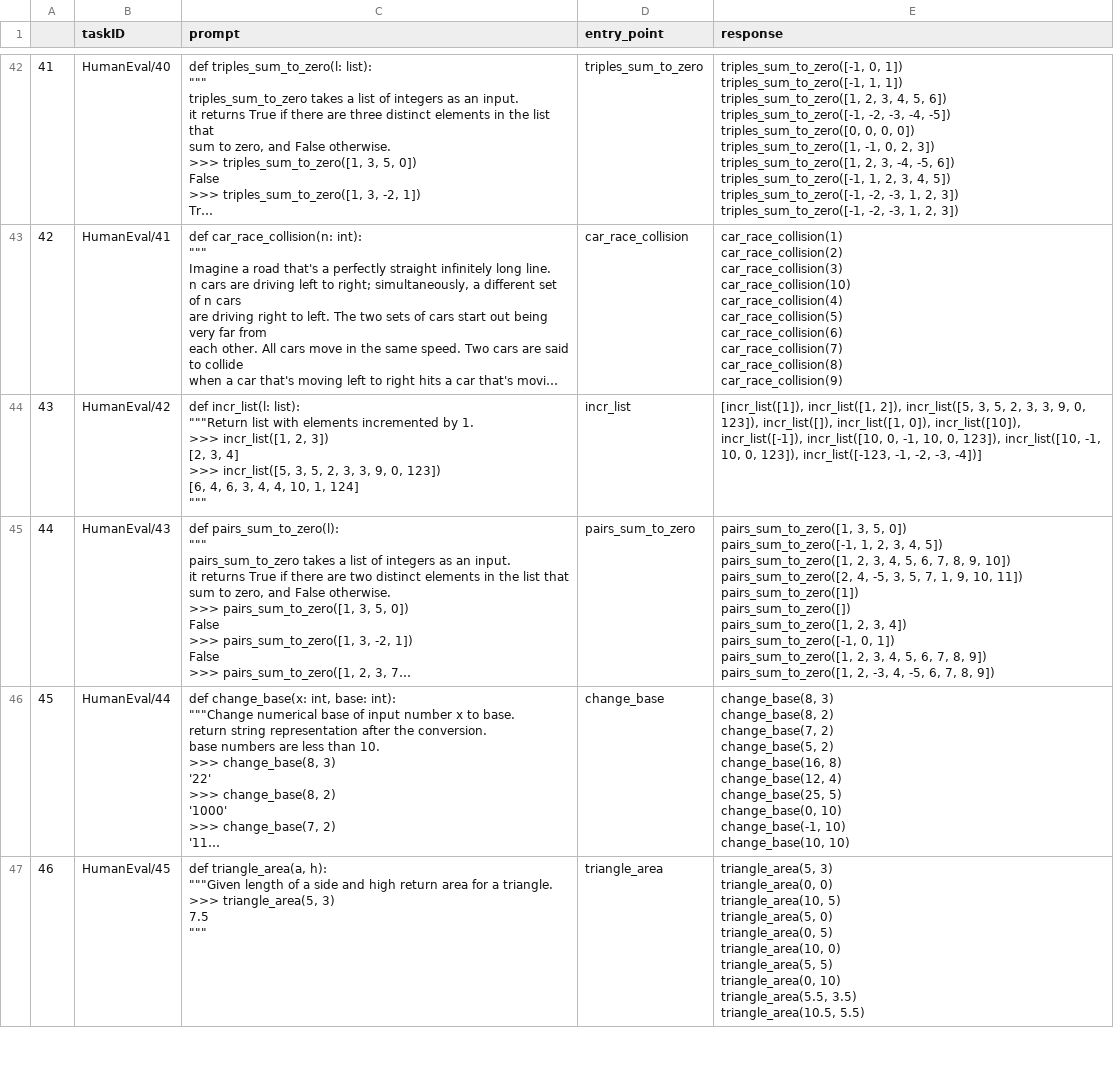
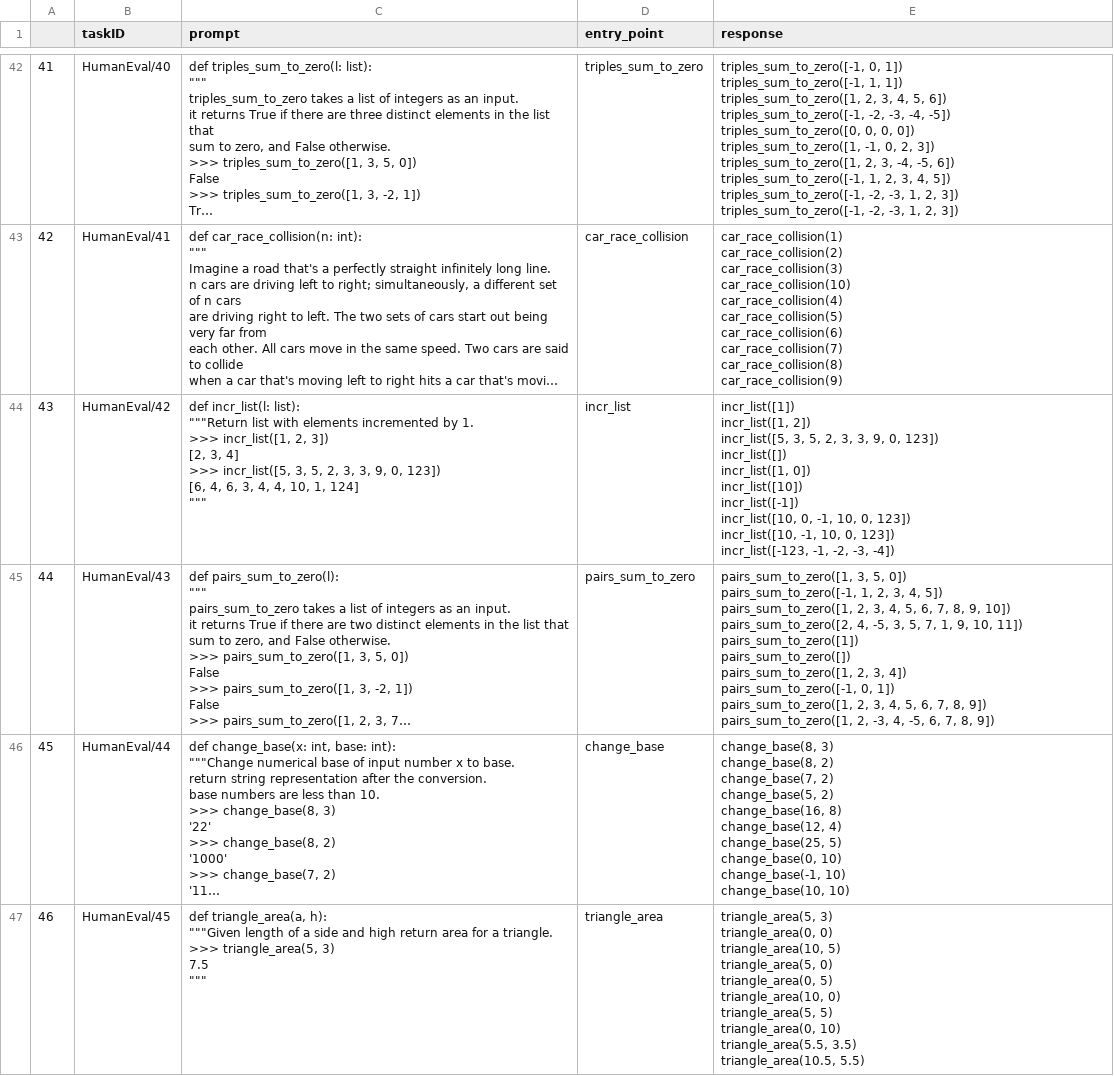
Before and after one commit to QEDady/LLM-Code-Verifier, a CSV file: res LLAMA.csv, drawn as a sheet; only a part is shown, gaps mark what is left out; long unchanged cells end in …; ↵ is a line break in a cell; the diff covers the shown part only; the diff names each change by its address in the sheet, - before the commit and + after, or states it on an @@ line.

Commit message:
All is updated except 121-end

```diff
--- a/res LLAMA.csv
+++ b/res LLAMA.csv
-E44 (response): [incr_list([1]), incr_list([1, 2]), incr_list([5, 3, 5, 2, 3, 3, 9, 0, 123]), incr_list([]), incr_list([1, 0]), incr_list([10]), incr_list([-1]), incr_list([10, 0, -1, 10, 0, 123]), incr_list([10, -1, 10, 0, 123]), incr_list([-123, -1, -2, -3, -4])]
+E44 (response): incr_list([1]) ↵ incr_list([1, 2]) ↵ incr_list([5, 3, 5, 2, 3, 3, 9, 0, 123]) ↵ incr_list([]) ↵ incr_list([1, 0]) ↵ incr_list([10]) ↵ incr_list([-1]) ↵ incr_list([10, 0, -1, 10, 0, 123]) ↵ incr_list([10, -1, 10, 0, 123]) ↵ incr_list([-123, -1, -2, -3, -4])
```
Also changed, not shown: 14 edited cells elsewhere in this file.
